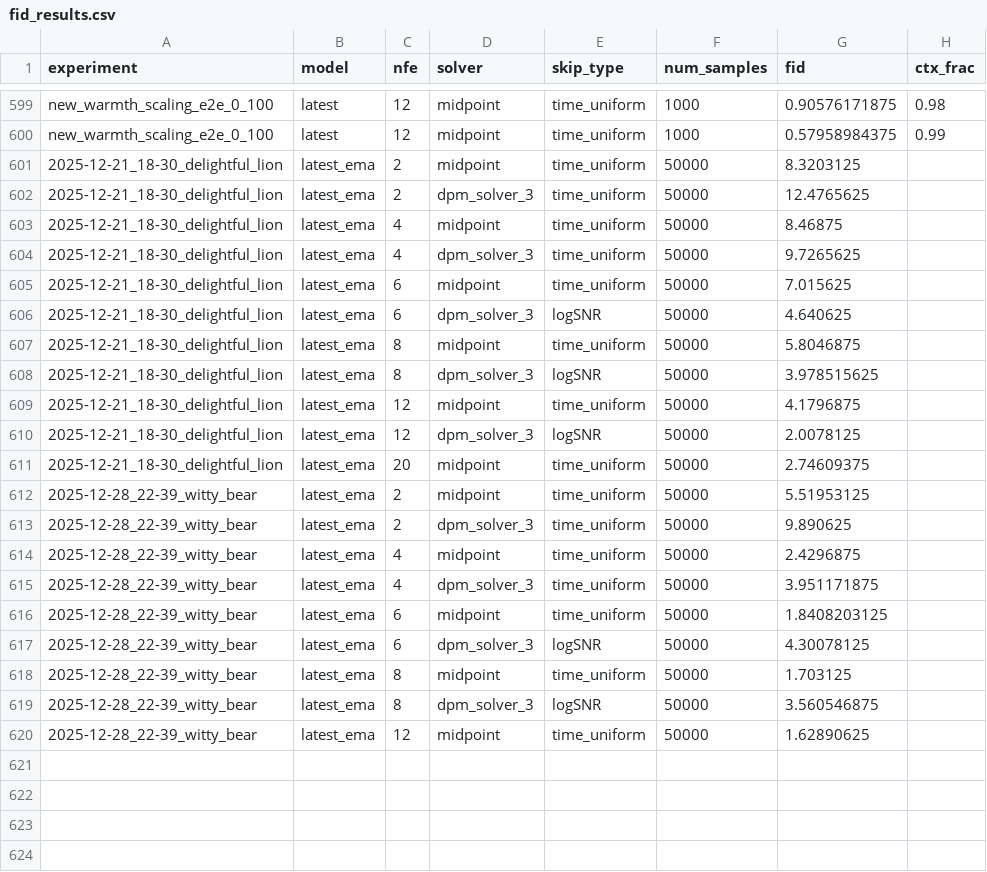
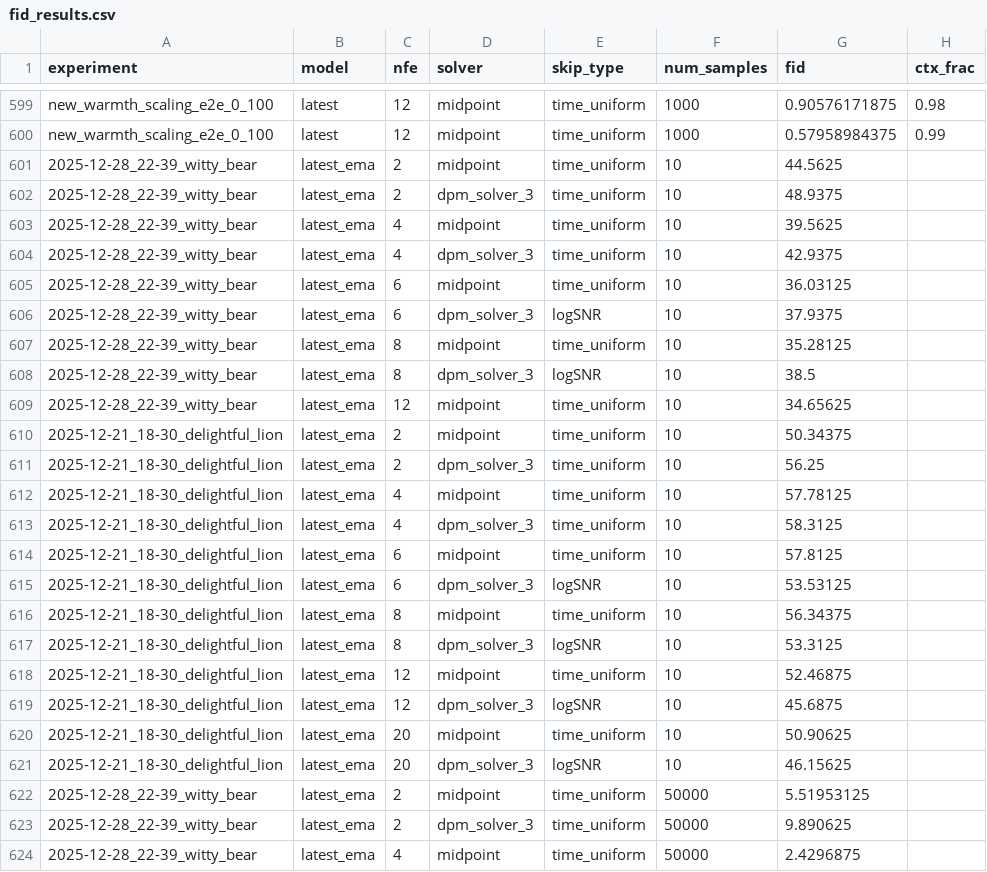
Before and after one commit to jonas-scholz123/warm-start-model, a CSV file: fid_results.csv, drawn as a sheet; only a part is shown, gaps mark what is left out; the shorter side is filled out with more unchanged rows.

```diff
--- a/fid_results.csv
+++ b/fid_results.csv
@@ -600,13 +600,23 @@ new_warmth_scaling_e2e_0_100,latest,12,midpoint,time_uniform,1000,0.90576171875,
 new_warmth_scaling_e2e_0_100,latest,12,midpoint,time_uniform,1000,0.57958984375,0.99
-2025-12-21_18-30_delightful_lion,latest_ema,2,midpoint,time_uniform,50000,8.3203125,
-2025-12-21_18-30_delightful_lion,latest_ema,2,dpm_solver_3,time_uniform,50000,12.4765625,
-2025-12-21_18-30_delightful_lion,latest_ema,4,midpoint,time_uniform,50000,8.46875,
-2025-12-21_18-30_delightful_lion,latest_ema,4,dpm_solver_3,time_uniform,50000,9.7265625,
-2025-12-21_18-30_delightful_lion,latest_ema,6,midpoint,time_uniform,50000,7.015625,
-2025-12-21_18-30_delightful_lion,latest_ema,6,dpm_solver_3,logSNR,50000,4.640625,
-2025-12-21_18-30_delightful_lion,latest_ema,8,midpoint,time_uniform,50000,5.8046875,
-2025-12-21_18-30_delightful_lion,latest_ema,8,dpm_solver_3,logSNR,50000,3.978515625,
-2025-12-21_18-30_delightful_lion,latest_ema,12,midpoint,time_uniform,50000,4.1796875,
-2025-12-21_18-30_delightful_lion,latest_ema,12,dpm_solver_3,logSNR,50000,2.0078125,
-2025-12-21_18-30_delightful_lion,latest_ema,20,midpoint,time_uniform,50000,2.74609375,
+2025-12-28_22-39_witty_bear,latest_ema,2,midpoint,time_uniform,10,44.5625,
+2025-12-28_22-39_witty_bear,latest_ema,2,dpm_solver_3,time_uniform,10,48.9375,
+2025-12-28_22-39_witty_bear,latest_ema,4,midpoint,time_uniform,10,39.5625,
+2025-12-28_22-39_witty_bear,latest_ema,4,dpm_solver_3,time_uniform,10,42.9375,
+2025-12-28_22-39_witty_bear,latest_ema,6,midpoint,time_uniform,10,36.03125,
+2025-12-28_22-39_witty_bear,latest_ema,6,dpm_solver_3,logSNR,10,37.9375,
+2025-12-28_22-39_witty_bear,latest_ema,8,midpoint,time_uniform,10,35.28125,
+2025-12-28_22-39_witty_bear,latest_ema,8,dpm_solver_3,logSNR,10,38.5,
+2025-12-28_22-39_witty_bear,latest_ema,12,midpoint,time_uniform,10,34.65625,
+2025-12-21_18-30_delightful_lion,latest_ema,2,midpoint,time_uniform,10,50.34375,
+2025-12-21_18-30_delightful_lion,latest_ema,2,dpm_solver_3,time_uniform,10,56.25,
+2025-12-21_18-30_delightful_lion,latest_ema,4,midpoint,time_uniform,10,57.78125,
+2025-12-21_18-30_delightful_lion,latest_ema,4,dpm_solver_3,time_uniform,10,58.3125,
+2025-12-21_18-30_delightful_lion,latest_ema,6,midpoint,time_uniform,10,57.8125,
+2025-12-21_18-30_delightful_lion,latest_ema,6,dpm_solver_3,logSNR,10,53.53125,
+2025-12-21_18-30_delightful_lion,latest_ema,8,midpoint,time_uniform,10,56.34375,
+2025-12-21_18-30_delightful_lion,latest_ema,8,dpm_solver_3,logSNR,10,53.3125,
+2025-12-21_18-30_delightful_lion,latest_ema,12,midpoint,time_uniform,10,52.46875,
+2025-12-21_18-30_delightful_lion,latest_ema,12,dpm_solver_3,logSNR,10,45.6875,
+2025-12-21_18-30_delightful_lion,latest_ema,20,midpoint,time_uniform,10,50.90625,
+2025-12-21_18-30_delightful_lion,latest_ema,20,dpm_solver_3,logSNR,10,46.15625,
 2025-12-28_22-39_witty_bear,latest_ema,2,midpoint,time_uniform,50000,5.51953125,
```
Also changed, not shown: 5 other files.
